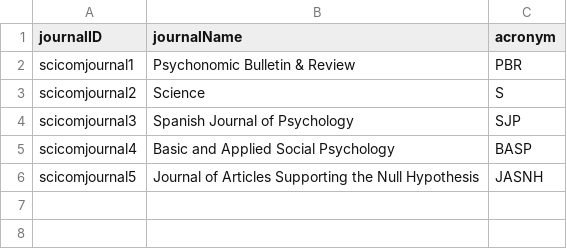
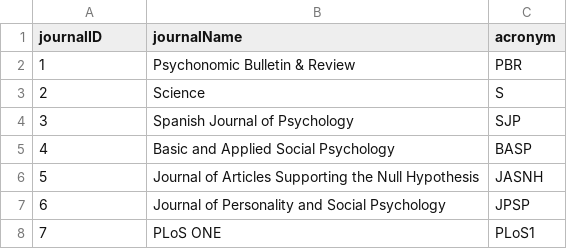
Before and after one commit to eplebel/science-commons, a CSV file: journals.csv, drawn as a sheet.

Commit message:
new articles and journals.csv files

```diff
--- a/journals.csv
+++ b/journals.csv
@@ -1,6 +1,8 @@
 journalID,journalName,acronym
-scicomjournal1,Psychonomic Bulletin & Review,PBR
-scicomjournal2,Science,S
-scicomjournal3,Spanish Journal of Psychology,SJP
-scicomjournal4,Basic and Applied Social Psychology,BASP
-scicomjournal5,Journal of Articles Supporting the Null Hypothesis,JASNH
+1,Psychonomic Bulletin & Review,PBR
+2,Science,S
+3,Spanish Journal of Psychology,SJP
+4,Basic and Applied Social Psychology,BASP
+5,Journal of Articles Supporting the Null Hypothesis,JASNH
+6,Journal of Personality and Social Psychology,JPSP
+7,PLoS ONE,PLoS1
```
Also changed, not shown: articles.csv.
